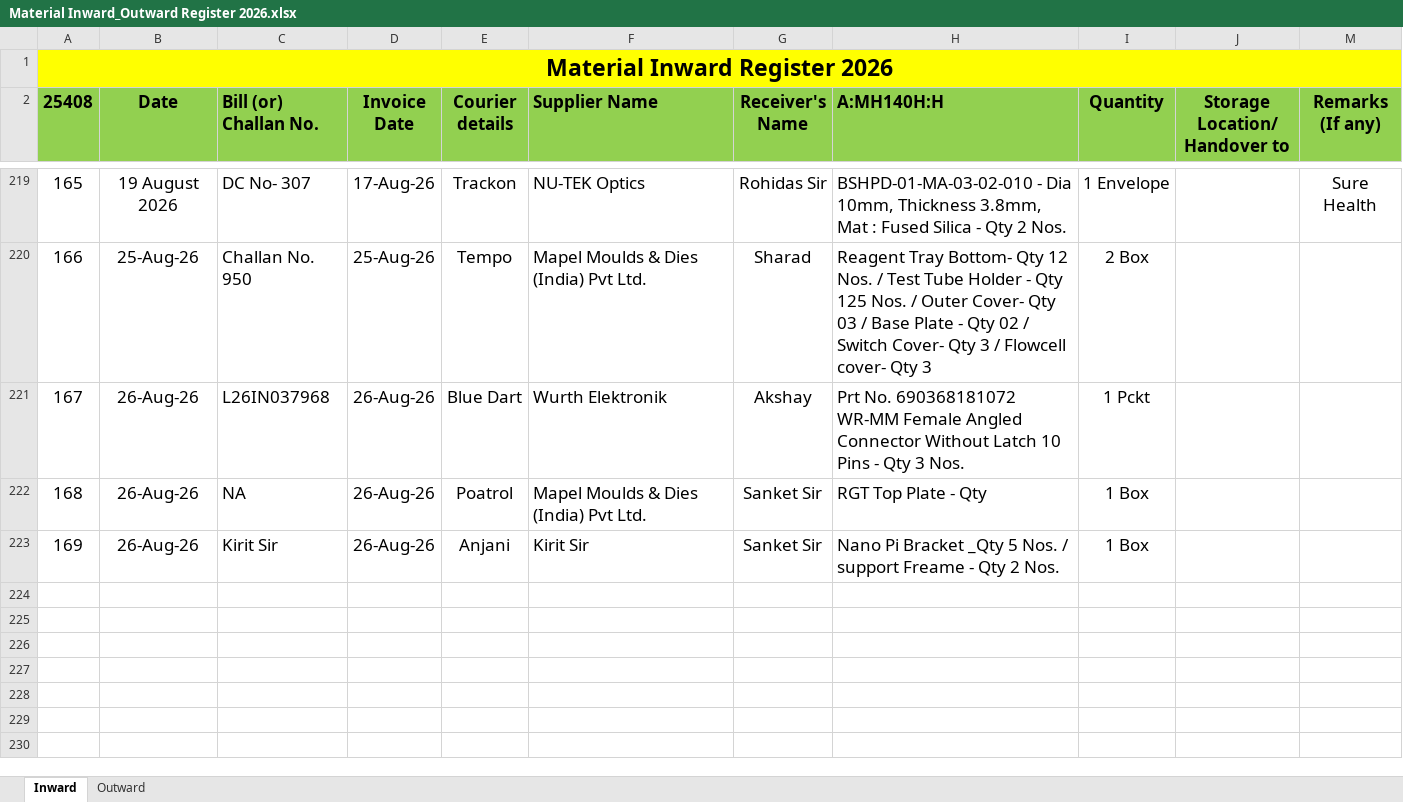
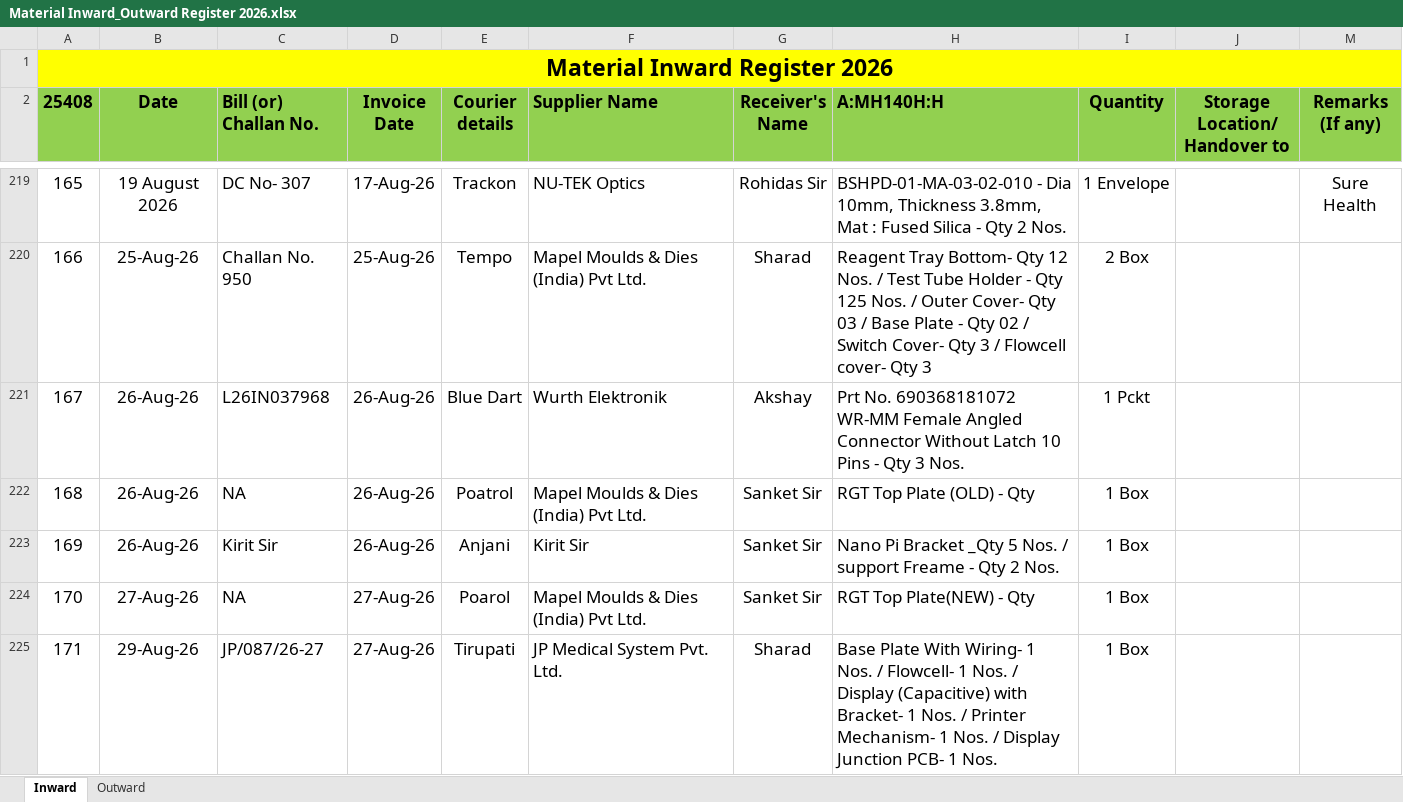
Before and after one commit to Rohidas1974/BioAmalDocument, an Excel workbook: Material Inward_Outward Register 2026.xlsx, sheet Inward, drawn as a sheet; only a part is shown, gaps mark what is left out; values as stored, in another font and other column widths than the file's, no borders; the diff covers the shown part only; the diff names each change by its address in the sheet, - before the commit and + after, or states it on an @@ line.

```diff
--- a/Material Inward_Outward Register 2026.xlsx (sheet Inward)
+++ b/Material Inward_Outward Register 2026.xlsx (sheet Inward)
-H222 (A:MH140H:H): RGT Top Plate - Qty
+H222 (A:MH140H:H): RGT Top Plate (OLD) - Qty
+row 224: 170 | 27-Aug-26 | NA | 27-Aug-26 | Poarol | Mapel Moulds & Dies (India) Pvt Ltd. | Sanket Sir | RGT Top Plate(NEW) - Qty | 1 Box
+row 225: 171 | 29-Aug-26 | JP/087/26-27 | 27-Aug-26 | Tirupati | JP Medical System Pvt. Ltd. | Sharad | Base Plate With Wiring- 1 Nos. / Flowcell- 1 Nos. / Display (Capacitive) with Bracket- 1 Nos. / Printer Mechanism- 1 Nos. / Display Junction PCB- 1 Nos. | 1 Box
```
Also changed, not shown: 4 added rows and 1 edited cell elsewhere in this sheet, sheet Outward, Baba Balance material list_24_04_2026.xlsx, 1 other file.
